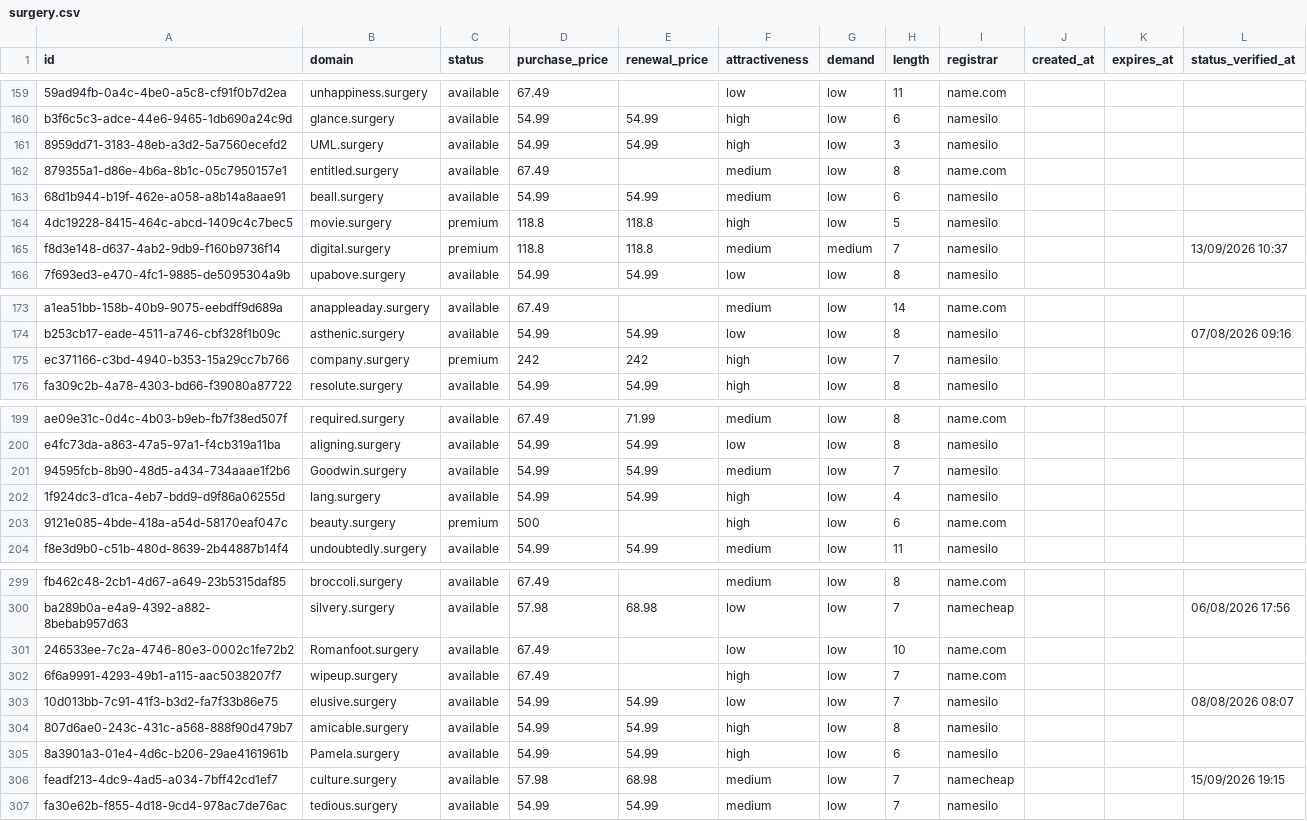
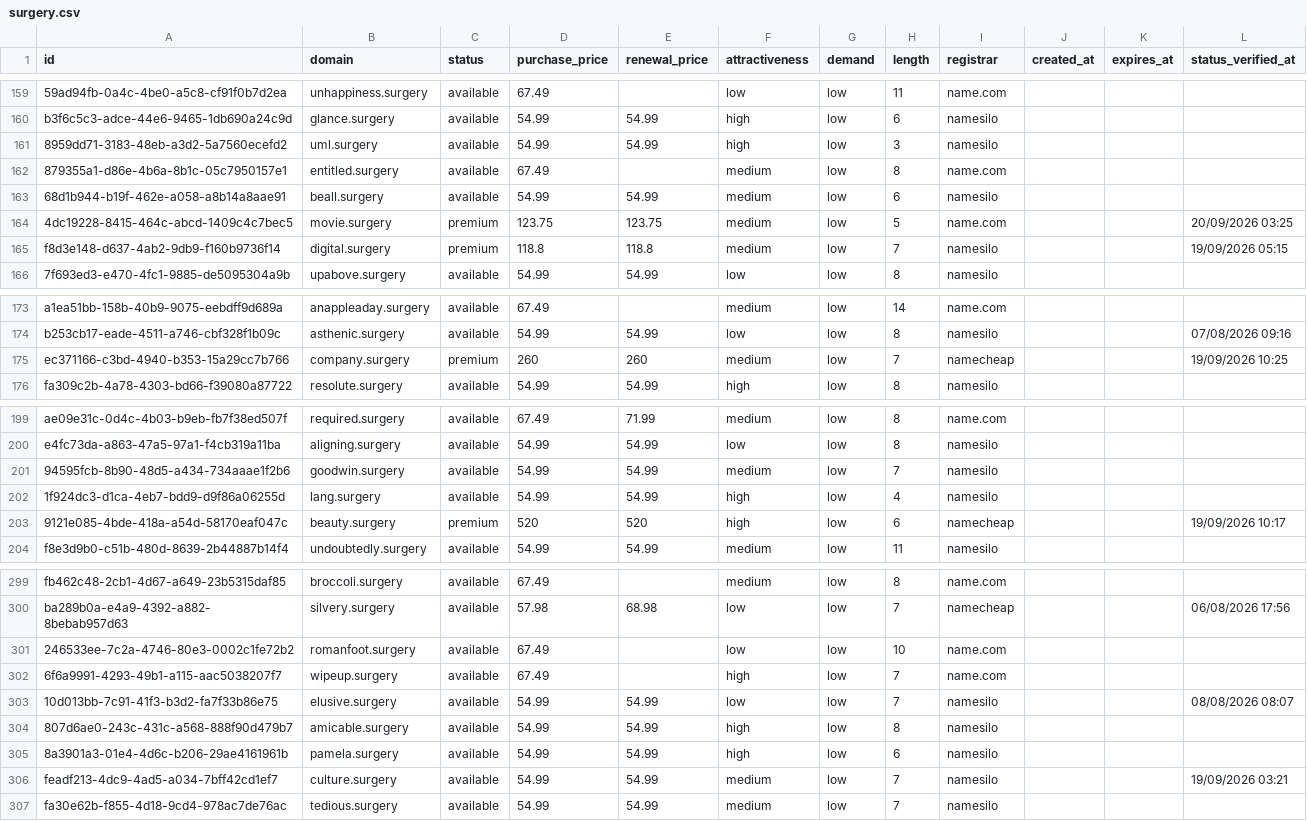
Before and after one commit to UniqueDomains/surgery-oneword-domains, a CSV file: surgery.csv, drawn as a sheet; only a part is shown, gaps mark what is left out; the diff covers the shown part only; the diff names each change by its address in the sheet, - before the commit and + after, or states it on an @@ line.

Commit message:
Domains update

```diff
--- a/surgery.csv
+++ b/surgery.csv
-B161 (domain): UML.surgery
+B161 (domain): uml.surgery
-D164 (purchase_price): 118.8
+D164 (purchase_price): 123.75
-E164 (renewal_price): 118.8
+E164 (renewal_price): 123.75
-F164 (attractiveness): high
+F164 (attractiveness): medium
-I164 (registrar): namesilo
+I164 (registrar): name.com
-L164 (status_verified_at): (empty)
+L164 (status_verified_at): 20/09/2026 03:25
-G165 (demand): medium
+G165 (demand): low
-L165 (status_verified_at): 13/09/2026 10:37
+L165 (status_verified_at): 19/09/2026 05:15
-D175 (purchase_price): 242
+D175 (purchase_price): 260
-E175 (renewal_price): 242
+E175 (renewal_price): 260
-F175 (attractiveness): high
+F175 (attractiveness): medium
-I175 (registrar): namesilo
+I175 (registrar): namecheap
-L175 (status_verified_at): (empty)
+L175 (status_verified_at): 19/09/2026 10:25
-B201 (domain): Goodwin.surgery
+B201 (domain): goodwin.surgery
-D203 (purchase_price): 500
+D203 (purchase_price): 520
-E203 (renewal_price): (empty)
+E203 (renewal_price): 520
-I203 (registrar): name.com
+I203 (registrar): namecheap
-L203 (status_verified_at): (empty)
+L203 (status_verified_at): 19/09/2026 10:17
-B301 (domain): Romanfoot.surgery
+B301 (domain): romanfoot.surgery
-B305 (domain): Pamela.surgery
+B305 (domain): pamela.surgery
-D306 (purchase_price): 57.98
+D306 (purchase_price): 54.99
-E306 (renewal_price): 68.98
+E306 (renewal_price): 54.99
-I306 (registrar): namecheap
+I306 (registrar): namesilo
-L306 (status_verified_at): 15/09/2026 19:15
+L306 (status_verified_at): 19/09/2026 03:21
```
Also changed, not shown: 1 added row, 1 removed row and 72 edited cells elsewhere in this file, 4 other files.
